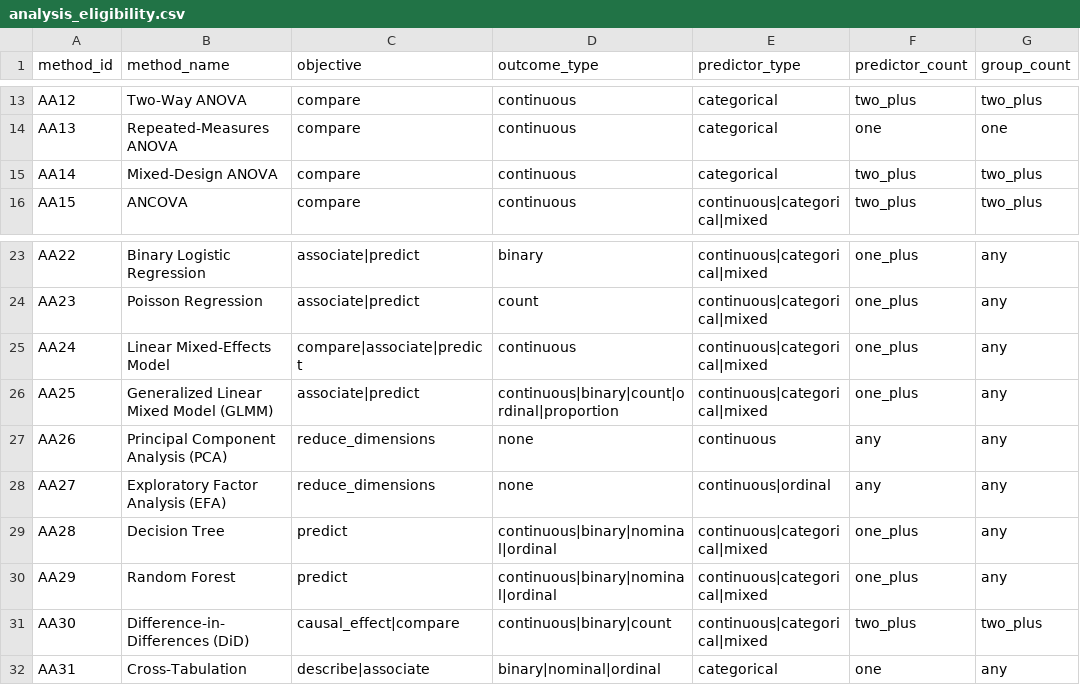
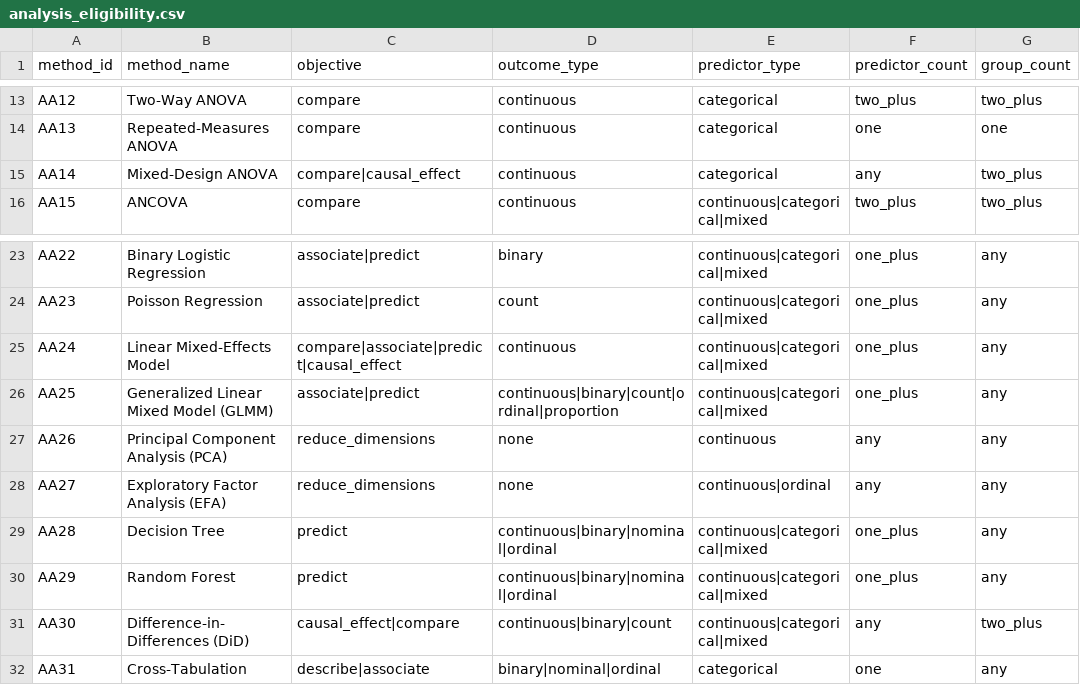
Before and after one commit to TaggTechRnD/AdamsAnalysis, a CSV file: data-raw/analysis_eligibility.csv, drawn as a sheet; only a part is shown, gaps mark what is left out; the diff names each change by its address in the sheet, - before the commit and + after, or states it on an @@ line.

```diff
--- a/data-raw/analysis_eligibility.csv
+++ b/data-raw/analysis_eligibility.csv
-C15 (objective): compare
+C15 (objective): compare|causal_effect
-F15 (predictor_count): two_plus
+F15 (predictor_count): any
-C25 (objective): compare|associate|predict
+C25 (objective): compare|associate|predict|causal_effect
-F31 (predictor_count): two_plus
+F31 (predictor_count): any
```
Also changed, not shown: 10 other files.
